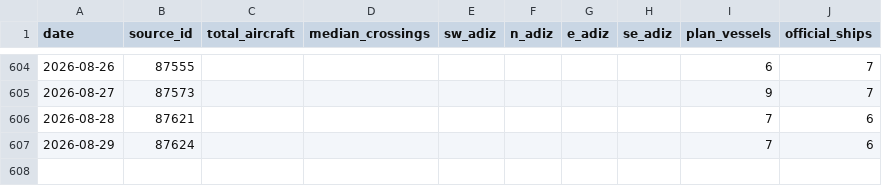
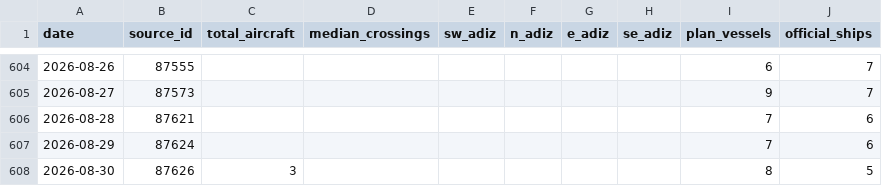
Before and after one commit to ypcat/plavis, a CSV file: data/pla_activity.csv, drawn as a sheet; only a part is shown, gaps mark what is left out; the diff names each change by its address in the sheet, - before the commit and + after, or states it on an @@ line.

```diff
--- a/data/pla_activity.csv
+++ b/data/pla_activity.csv
+row 608: 2026-08-30 | 87626 | 3 |  |  |  |  |  | 8 | 5
```
Also changed, not shown: 1 other file.
